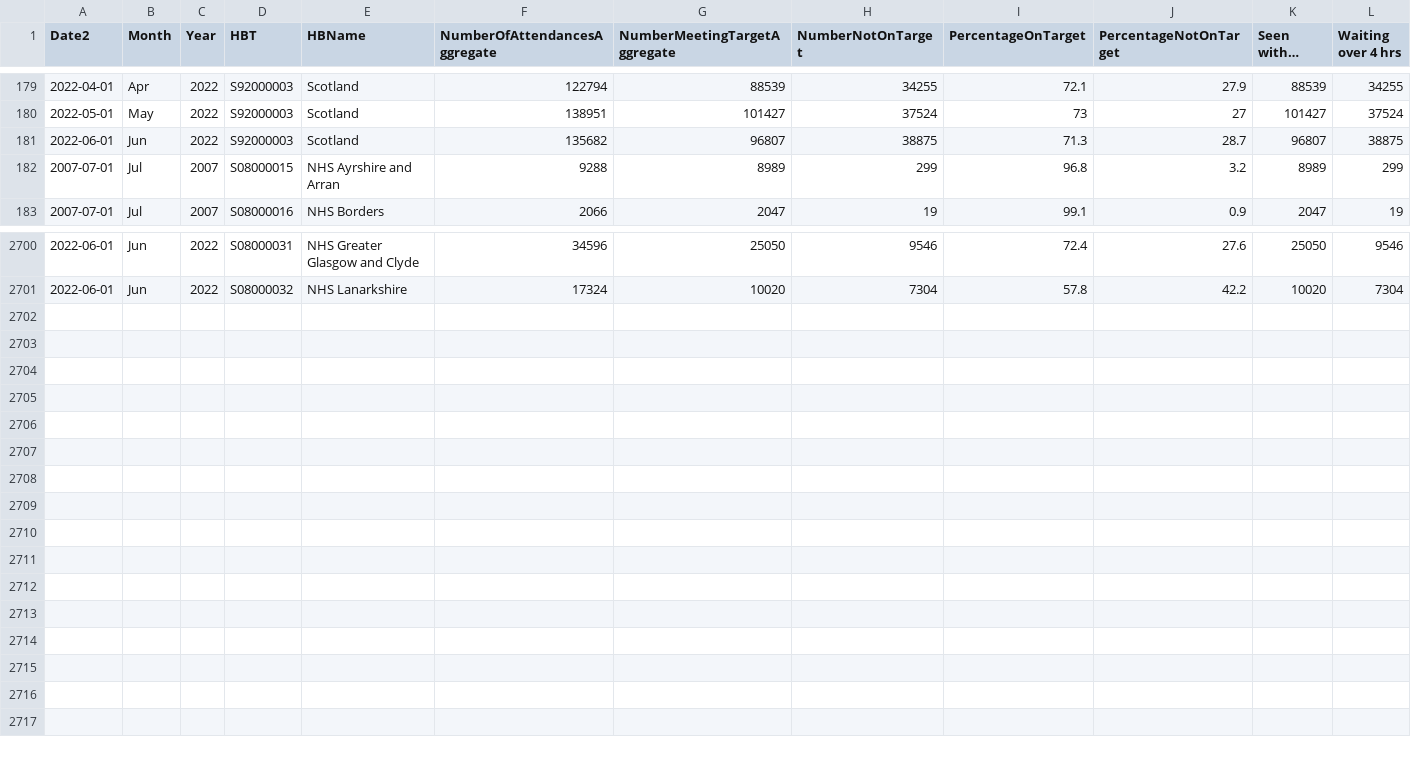
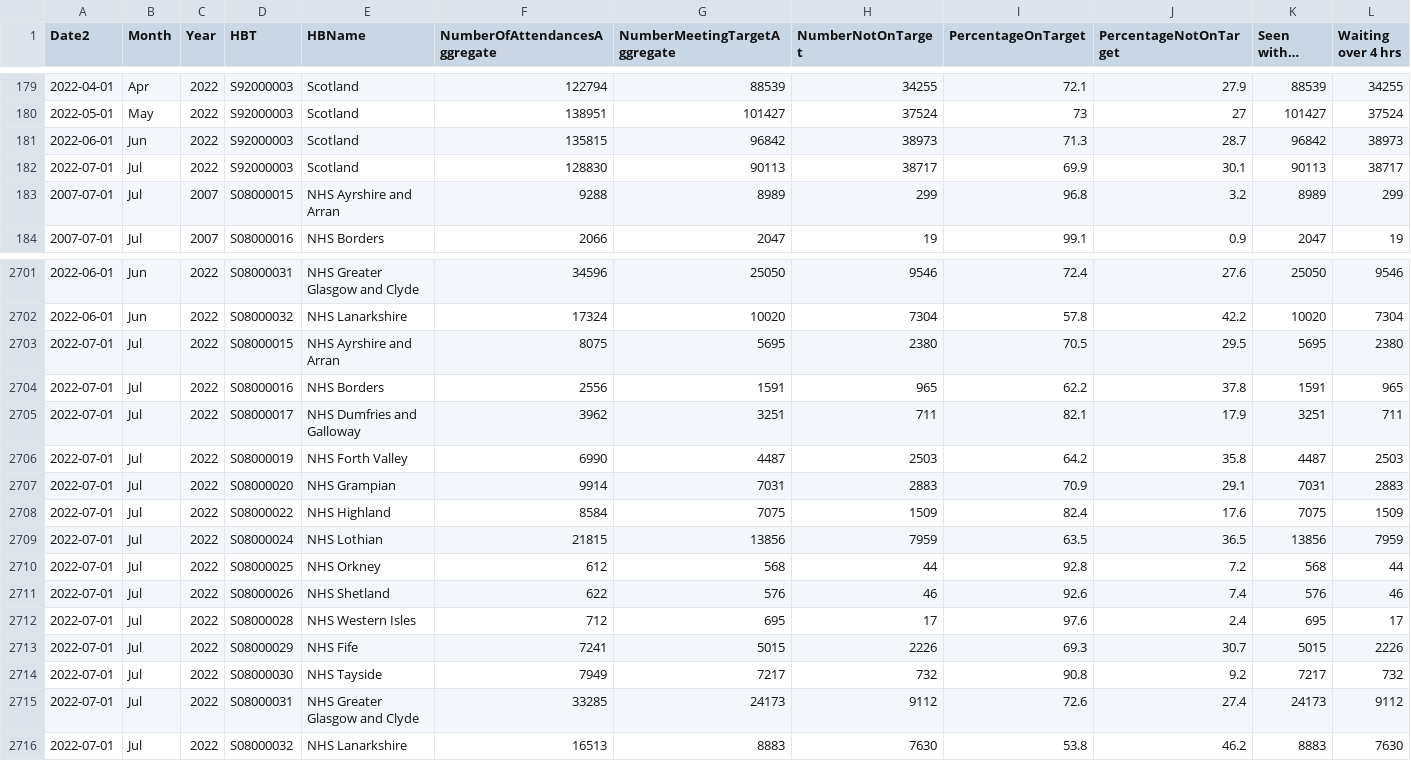
Before and after one commit to DCTdatateam/Hospitals-Tracker_NHS-Scotland, a CSV file: data/A&E-waiting-times/AEWt_4hrstandard_timeseries.csv, drawn as a sheet; only a part is shown, gaps mark what is left out; long unchanged cells end in …; the diff covers the shown part only.

```diff
--- a/data/A&E-waiting-times/AEWt_4hrstandard_timeseries.csv
+++ b/data/A&E-waiting-times/AEWt_4hrstandard_timeseries.csv
@@ -180,3 +180,4 @@
 2022-05-01,"May","2022","S92000003","Scotland",138951,101427,37524,73,27,101427,37524
-2022-06-01,"Jun","2022","S92000003","Scotland",135682,96807,38875,71.3,28.7,96807,38875
+2022-06-01,"Jun","2022","S92000003","Scotland",135815,96842,38973,71.3,28.7,96842,38973
+2022-07-01,"Jul","2022","S92000003","Scotland",128830,90113,38717,69.9,30.1,90113,38717
 2007-07-01,"Jul","2007","S08000015","NHS Ayrshire and Arran",9288,8989,299,96.8,3.2,8989,299
@@ -2701 +2702,15 @@
 2022-06-01,"Jun","2022","S08000032","NHS Lanarkshire",17324,10020,7304,57.8,42.2,10020,7304
+2022-07-01,"Jul","2022","S08000015","NHS Ayrshire and Arran",8075,5695,2380,70.5,29.5,5695,2380
+2022-07-01,"Jul","2022","S08000016","NHS Borders",2556,1591,965,62.2,37.8,1591,965
+2022-07-01,"Jul","2022","S08000017","NHS Dumfries and Galloway",3962,3251,711,82.1,17.9,3251,711
+2022-07-01,"Jul","2022","S08000019","NHS Forth Valley",6990,4487,2503,64.2,35.8,4487,2503
+2022-07-01,"Jul","2022","S08000020","NHS Grampian",9914,7031,2883,70.9,29.1,7031,2883
+2022-07-01,"Jul","2022","S08000022","NHS Highland",8584,7075,1509,82.4,17.6,7075,1509
+2022-07-01,"Jul","2022","S08000024","NHS Lothian",21815,13856,7959,63.5,36.5,13856,7959
+2022-07-01,"Jul","2022","S08000025","NHS Orkney",612,568,44,92.8,7.2,568,44
+2022-07-01,"Jul","2022","S08000026","NHS Shetland",622,576,46,92.6,7.4,576,46
+2022-07-01,"Jul","2022","S08000028","NHS Western Isles",712,695,17,97.6,2.4,695,17
+2022-07-01,"Jul","2022","S08000029","NHS Fife",7241,5015,2226,69.3,30.7,5015,2226
+2022-07-01,"Jul","2022","S08000030","NHS Tayside",7949,7217,732,90.8,9.2,7217,732
+2022-07-01,"Jul","2022","S08000031","NHS Greater Glasgow and Clyde",33285,24173,9112,72.6,27.4,24173,9112
+2022-07-01,"Jul","2022","S08000032","NHS Lanarkshire",16513,8883,7630,53.8,46.2,8883,7630
```
Also changed, not shown: 13 edited cells elsewhere in this file, data/A&E-waiting-times/AEWt_episode_timeseries.csv.
